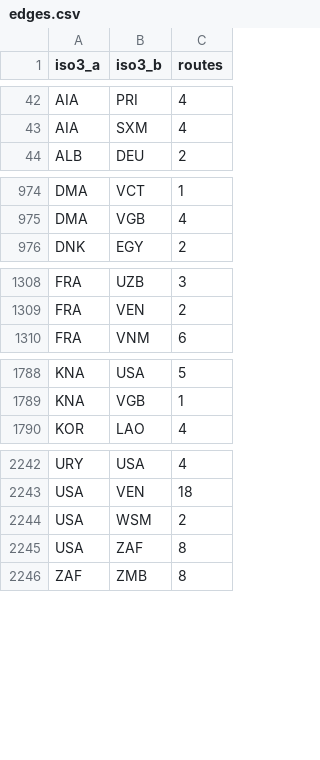
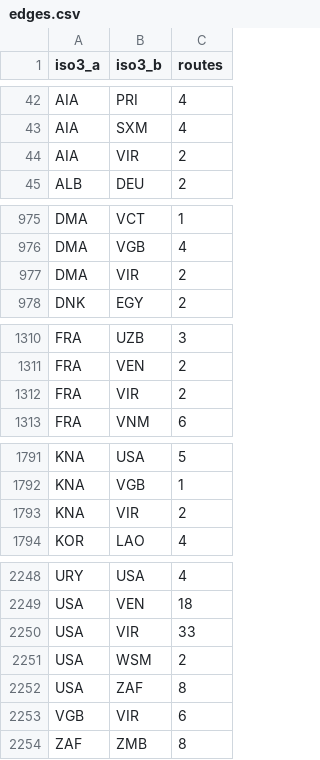
Before and after one commit to Joao-Prado0/Graph-Epidemic-Simulator, a CSV file: data/processed/edges.csv, drawn as a sheet; only a part is shown, gaps mark what is left out; the diff covers the shown part only; the diff names each change by its address in the sheet, - before the commit and + after, or states it on an @@ line.

```diff
--- a/data/processed/edges.csv
+++ b/data/processed/edges.csv
+row 44: AIA | VIR | 2
+row 977: DMA | VIR | 2
+row 1312: FRA | VIR | 2
+row 1793: KNA | VIR | 2
+row 2250: USA | VIR | 33
+row 2253: VGB | VIR | 6
```
Also changed, not shown: 2 added rows and 5 edited cells elsewhere in this file, data/country_aliases.csv, data/processed/countries.csv, 7 other files.
